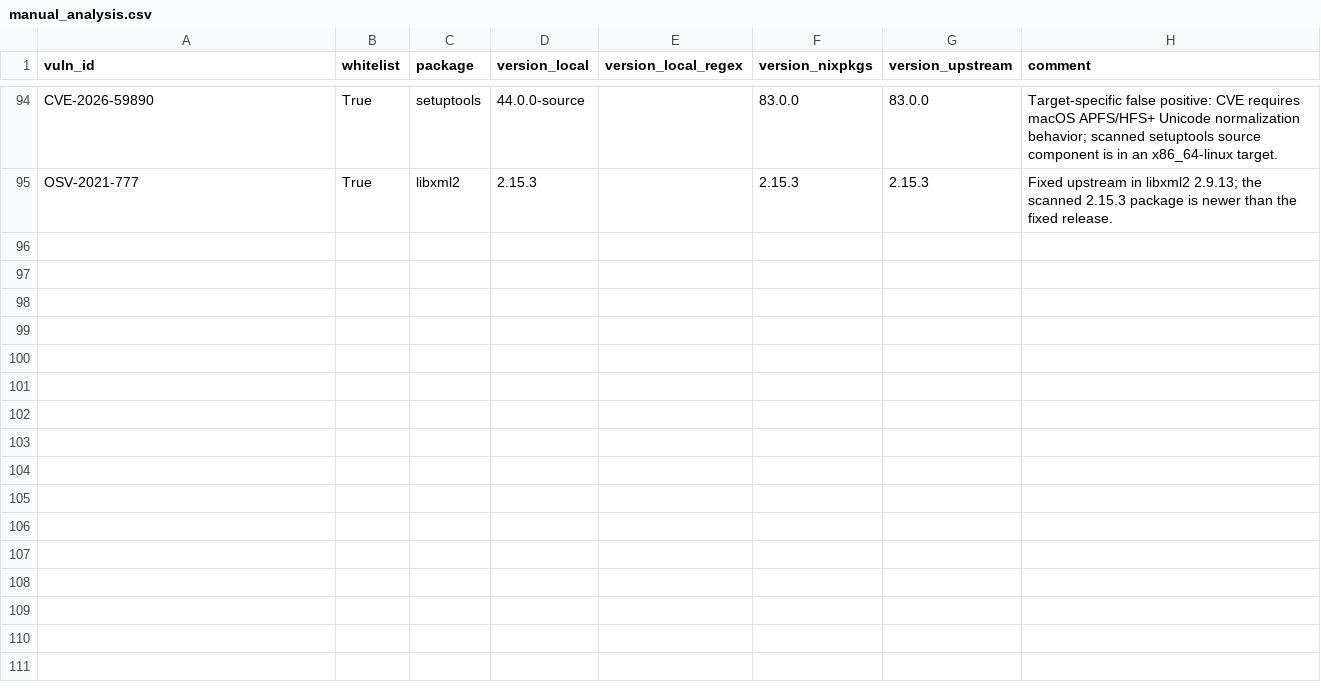
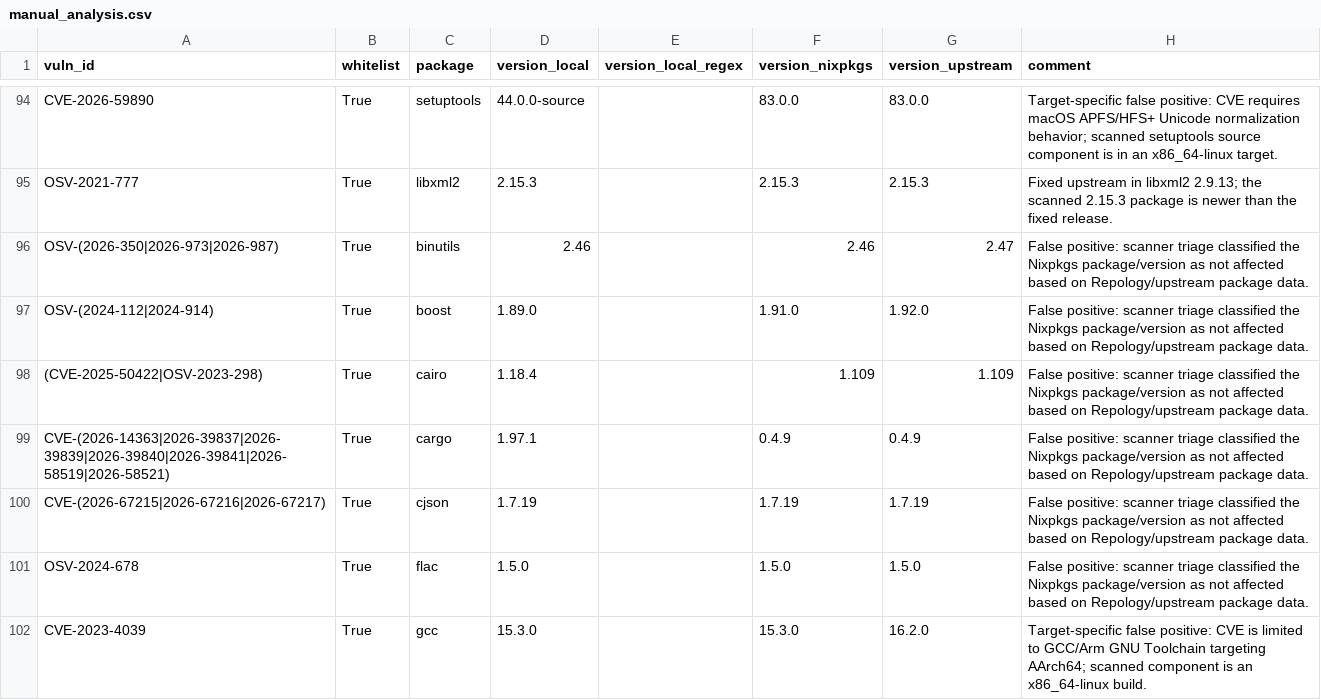
Before and after one commit to dbast/flakevuln, a CSV file: .github/flakevuln/manual_analysis.csv, drawn as a sheet; only a part is shown, gaps mark what is left out; the diff covers the shown part only.

Commit message:
Add dogfood flakevuln suppressions
Signed-off-by: Henri Rosten <henri.rosten@unikie.com>

```diff
--- a/.github/flakevuln/manual_analysis.csv
+++ b/.github/flakevuln/manual_analysis.csv
@@ -95 +95,8 @@ CVE-2026-59890,True,setuptools,44.0.0-source,,83.0.0,83.0.0,Target-specific fals
 OSV-2021-777,True,libxml2,2.15.3,,2.15.3,2.15.3,Fixed upstream in libxml2 2.9.13; the scanned 2.15.3 package is newer than the fixed release.
+OSV-(2026-350|2026-973|2026-987),True,binutils,2.46,,2.46,2.47,False positive: scanner triage classified the Nixpkgs package/version as not affected based on Repology/upstream package data.
+OSV-(2024-112|2024-914),True,boost,1.89.0,,1.91.0,1.92.0,False positive: scanner triage classified the Nixpkgs package/version as not affected based on Repology/upstream package data.
+(CVE-2025-50422|OSV-2023-298),True,cairo,1.18.4,,1.109,1.109,False positive: scanner triage classified the Nixpkgs package/version as not affected based on Repology/upstream package data.
+CVE-(2026-14363|2026-39837|2026-39839|2026-39840|2026-39841|2026-58519|2026-58521),True,cargo,1.97.1,,0.4.9,0.4.9,False positive: scanner triage classified the Nixpkgs package/version as not affected based on Repology/upstream package data.
+CVE-(2026-67215|2026-67216|2026-67217),True,cjson,1.7.19,,1.7.19,1.7.19,False positive: scanner triage classified the Nixpkgs package/version as not affected based on Repology/upstream package data.
+OSV-2024-678,True,flac,1.5.0,,1.5.0,1.5.0,False positive: scanner triage classified the Nixpkgs package/version as not affected based on Repology/upstream package data.
+CVE-2023-4039,True,gcc,15.3.0,,15.3.0,16.2.0,Target-specific false positive: CVE is limited to GCC/Arm GNU Toolchain targeting AArch64; scanned component is an x86_64-linux build.
```
Also changed, not shown: 19 added rows elsewhere in this file.
